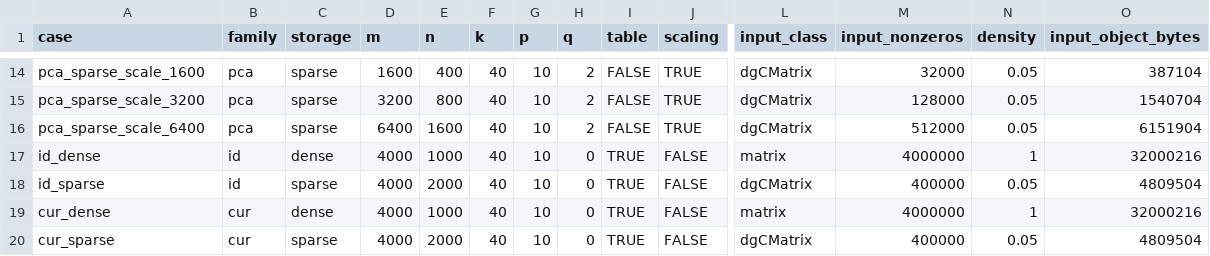
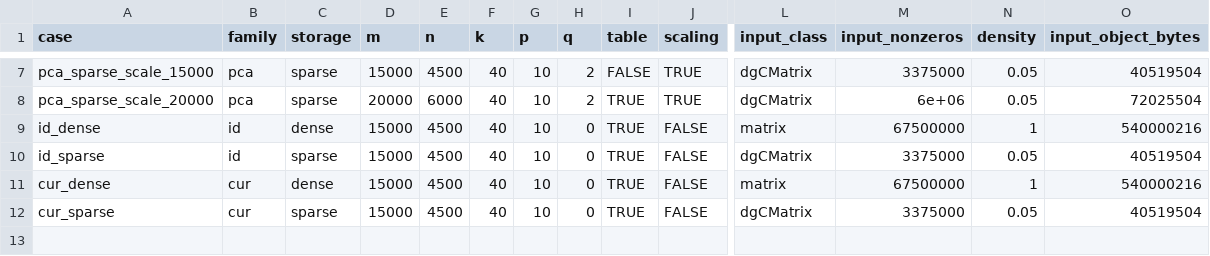
Before and after one commit to erichson/rSVD, a CSV file: tools/benchmarks/results/fixtures.csv, drawn as a sheet; only a part is shown, gaps mark what is left out; removed rows and columns are numbered as before the commit, all else as after; rows hold the shown columns only; the diff covers the shown part only; the diff names each change by its address in the sheet, - before the commit and + after, or states it on an @@ line.

Commit message:
Publish larger 2.0.0 benchmarks and restore educational examples

```diff
--- a/tools/benchmarks/results/fixtures.csv
+++ b/tools/benchmarks/results/fixtures.csv
-A7 (case): pca_sparse_scale_1600
+A7 (case): pca_sparse_scale_15000
-D7 (m): 1600
+D7 (m): 15000
-E7 (n): 400
+E7 (n): 4500
-M7 (input_nonzeros): 32000
+M7 (input_nonzeros): 3375000
-O7 (input_object_bytes): 387104
+O7 (input_object_bytes): 40519504
-A8 (case): pca_sparse_scale_3200
+A8 (case): pca_sparse_scale_20000
-D8 (m): 3200
+D8 (m): 20000
-E8 (n): 800
+E8 (n): 6000
-I8 (table): FALSE
+I8 (table): TRUE
-M8 (input_nonzeros): 128000
+M8 (input_nonzeros): 6e+06
-O8 (input_object_bytes): 1540704
+O8 (input_object_bytes): 72025504
-row 16: pca_sparse_scale_6400 | pca | sparse | 6400 | 1600 | 40 | 10 | 2 | FALSE | TRUE | dgCMatrix | 512000 | 0.05 | 6151904
-D9:D12 (m): 4000
+D9:D12 (m): 15000
-E9 (n): 1000
+E9 (n): 4500
-M9 (input_nonzeros): 4000000
+M9 (input_nonzeros): 67500000
-O9 (input_object_bytes): 32000216
+O9 (input_object_bytes): 540000216
-E10 (n): 2000
+E10 (n): 4500
-M10 (input_nonzeros): 400000
+M10 (input_nonzeros): 3375000
-O10 (input_object_bytes): 4809504
+O10 (input_object_bytes): 40519504
-E11 (n): 1000
+E11 (n): 4500
-M11 (input_nonzeros): 4000000
+M11 (input_nonzeros): 67500000
-O11 (input_object_bytes): 32000216
+O11 (input_object_bytes): 540000216
-E12 (n): 2000
+E12 (n): 4500
-M12 (input_nonzeros): 400000
+M12 (input_nonzeros): 3375000
-O12 (input_object_bytes): 4809504
+O12 (input_object_bytes): 40519504
```
Also changed, not shown: 7 removed rows and 25 edited cells elsewhere in this file, tools/benchmarks/results/metadata.csv, 40 other files.
